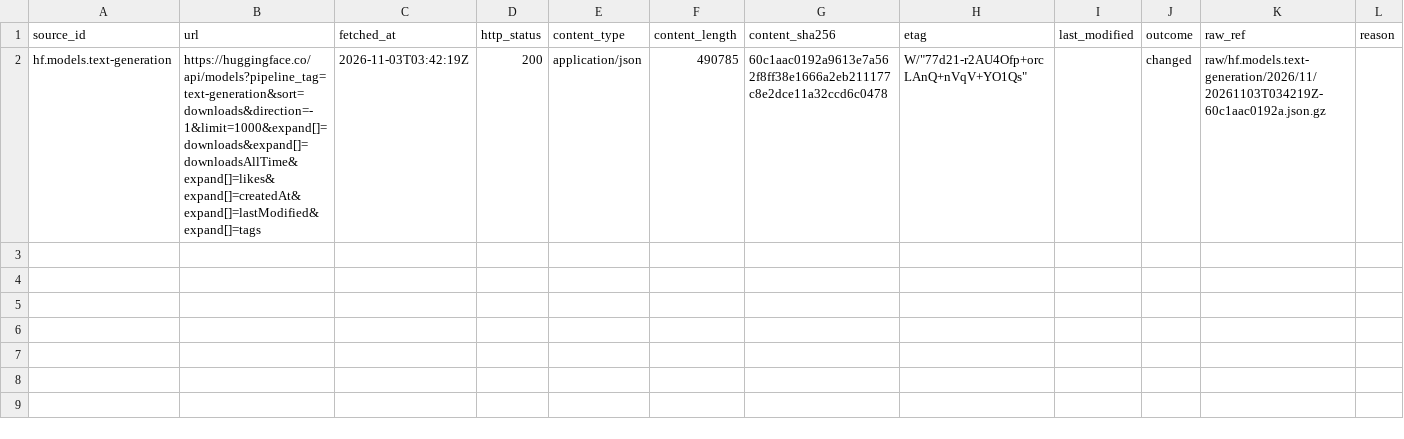
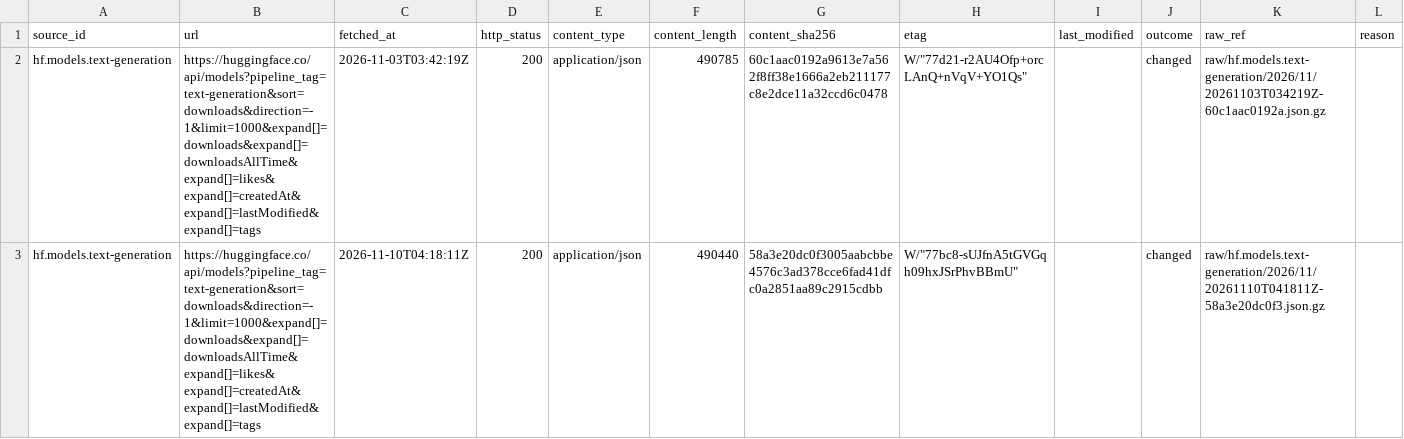
Before and after one commit to q3dresearch/wss-hugging-face, a CSV file: manifest/hf.models.text-generation/2026-11.csv, drawn as a sheet; only a part is shown; rows hold the shown columns only; the diff names each change by its address in the sheet, - before the commit and + after, or states it on an @@ line.

```diff
--- a/manifest/hf.models.text-generation/2026-11.csv
+++ b/manifest/hf.models.text-generation/2026-11.csv
+row 3: hf.models.text-generation | https://huggingface.co/api/models?pipeline_tag=text-generation&sort=downloads&direction=-1&limit=1000&expand[]=downloads&expand[]=downloadsAllTime&expand[]=likes&expand[]=createdAt&expand[]=lastModified&expand[]=tags | 2026-11-10T04:18:11Z | 200 | application/json | 490440 | 58a3e20dc0f3005aabcbbe4576c3ad378cce6fad41dfc0a2851aa89c2915cdbb | W/"77bc8-sUJfnA5tGVGqh09hxJSrPhvBBmU" |  | changed | raw/hf.models.text-generation/2026/11/20261110T041811Z-58a3e20dc0f3.json.gz
```
Also changed, not shown: manifest/hf.datasets.top-downloads/2026-11.csv, manifest/hf.datasets.top-likes/2026-11.csv, 18 other files.
